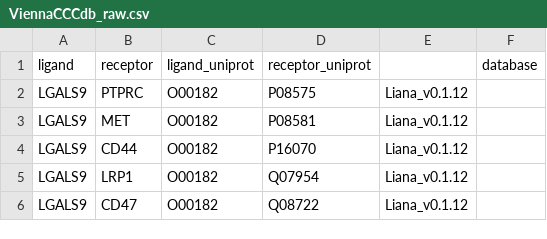
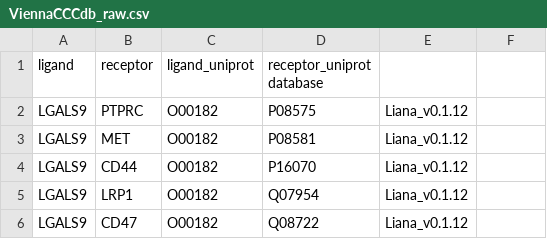
Before and after one commit to JanLeipzig/ViennaCCCdb, a CSV file: ViennaCCCdb_raw.csv, drawn as a sheet; only a part is shown.

Commit message:
Update ViennaCCCdb_raw.csv
remove extra tab

```diff
--- a/ViennaCCCdb_raw.csv
+++ b/ViennaCCCdb_raw.csv
@@ -1,2 +1,2 @@
-ligand	receptor	ligand_uniprot	receptor_uniprot		database
+ligand	receptor	ligand_uniprot	receptor_uniprot  database
 LGALS9	PTPRC	O00182	P08575	Liana_v0.1.12
```
